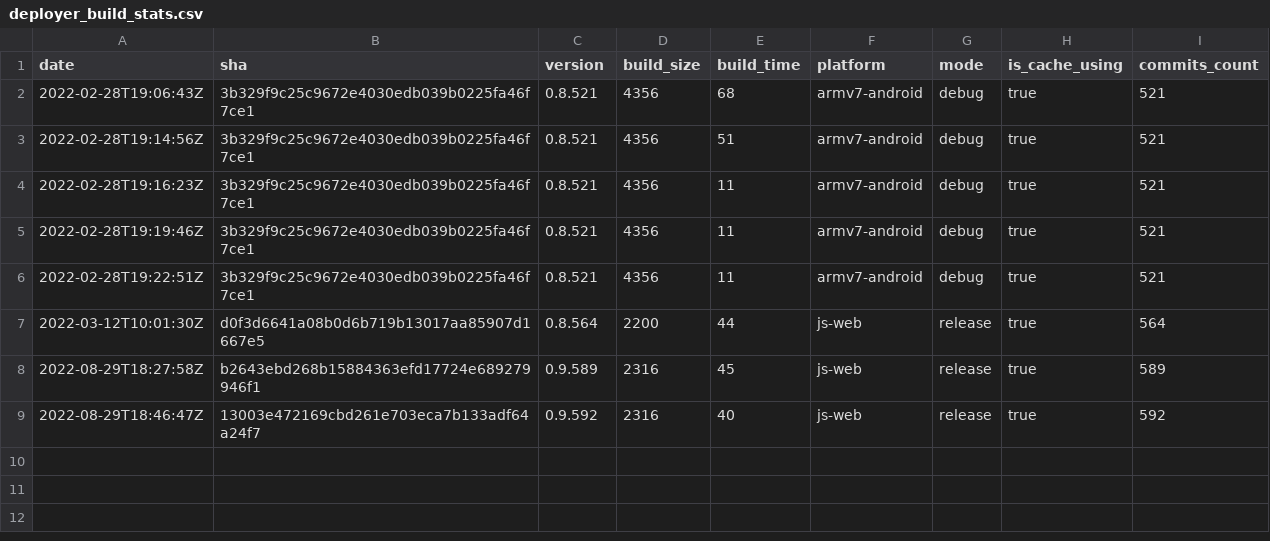
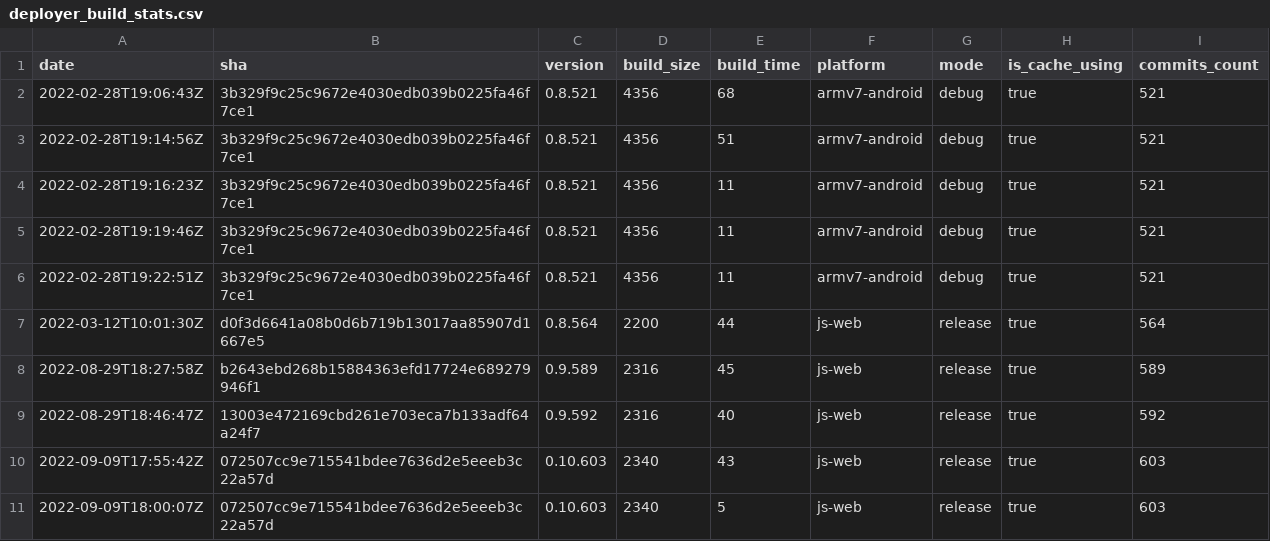
Before and after one commit to Insality/druid, a CSV file: deployer_build_stats.csv, drawn as a sheet.

```diff
--- a/deployer_build_stats.csv
+++ b/deployer_build_stats.csv
@@ -9 +9,3 @@ date,sha,version,build_size,build_time,platform,mode,is_cache_using,commits_coun
 2022-08-29T18:46:47Z,13003e472169cbd261e703eca7b133adf64a24f7,0.9.592,2316,40,js-web,release,true,592
+2022-09-09T17:55:42Z,072507cc9e715541bdee7636d2e5eeeb3c22a57d,0.10.603,2340,43,js-web,release,true,603
+2022-09-09T18:00:07Z,072507cc9e715541bdee7636d2e5eeeb3c22a57d,0.10.603,2340,5,js-web,release,true,603
```
Also changed, not shown: 12 other files.
